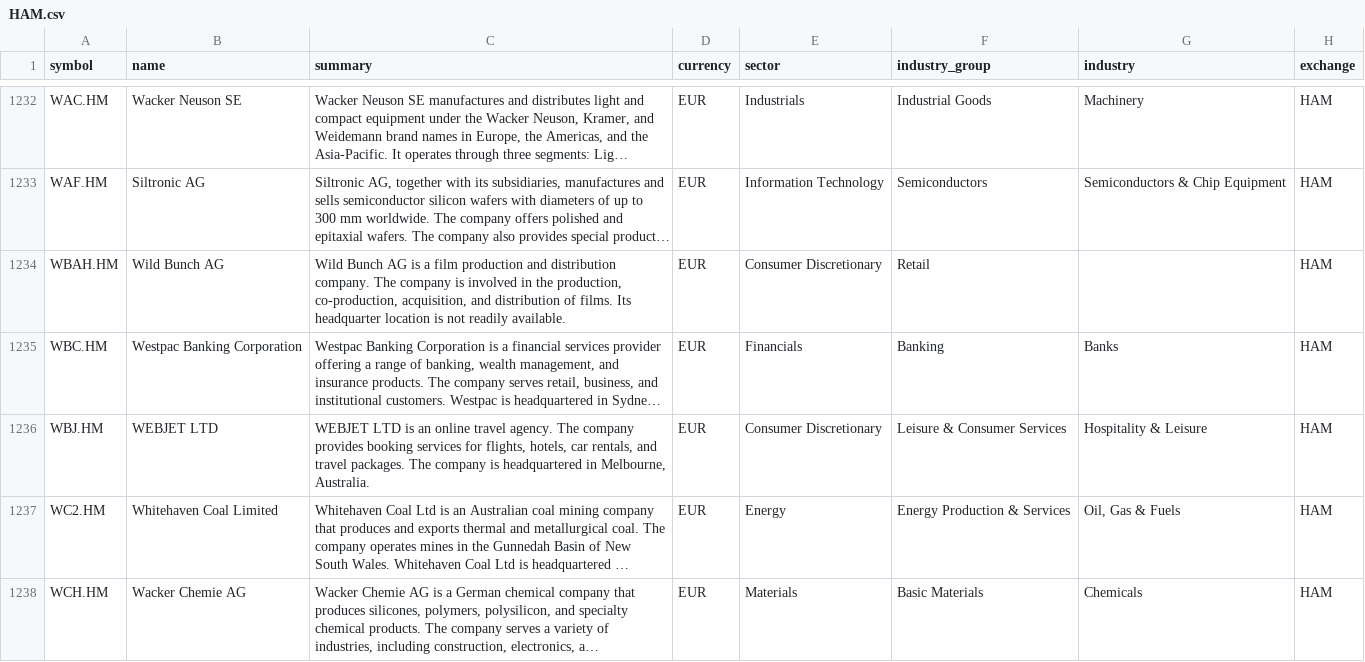
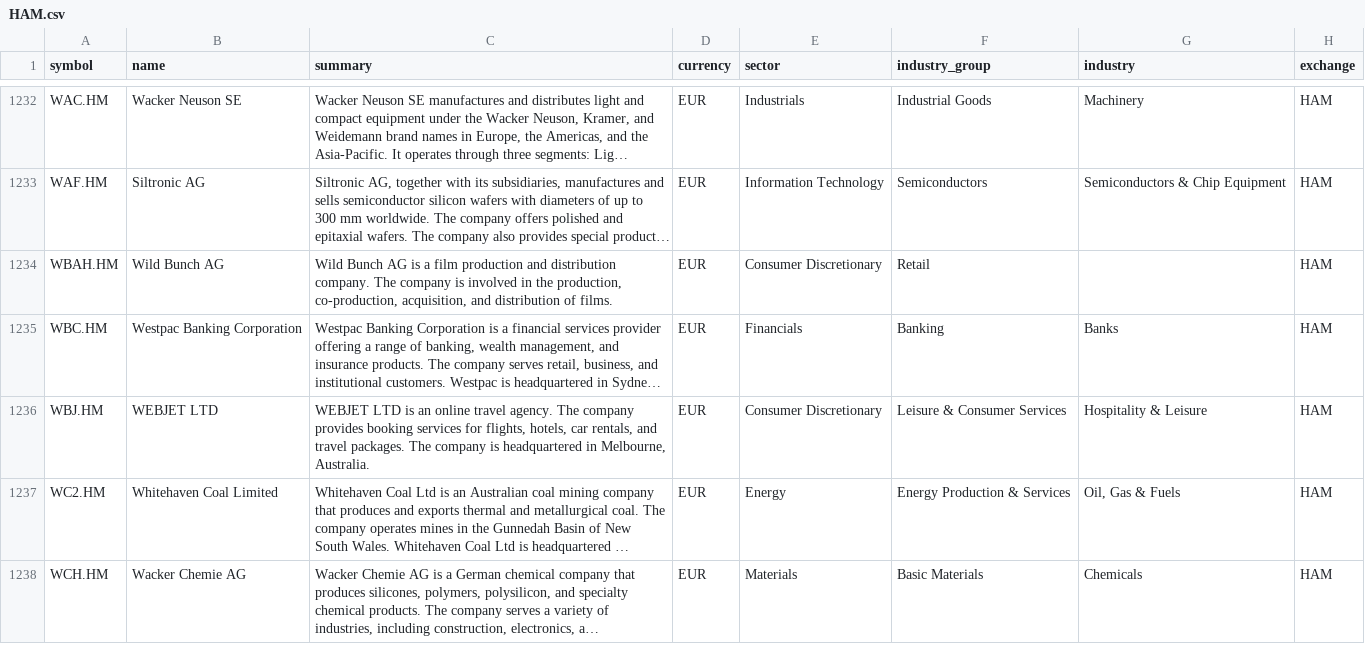
Before and after one commit to JerBouma/FinanceDatabase, a CSV file: database/equities/HAM.csv, drawn as a sheet; only a part is shown, gaps mark what is left out; long unchanged cells end in …; the diff covers the shown part only; the diff names each change by its address in the sheet, - before the commit and + after, or states it on an @@ line.

Commit message:
Remove guessed statements from summaries

```diff
--- a/database/equities/HAM.csv
+++ b/database/equities/HAM.csv
-C1234 (summary): …of films. Its headquarter location is not readily available.
+C1234 (summary): …of films.
```
Also changed, not shown: 13 edited cells elsewhere in this file, database/equities/CSE.csv, database/equities/HAN.csv, 41 other files.
